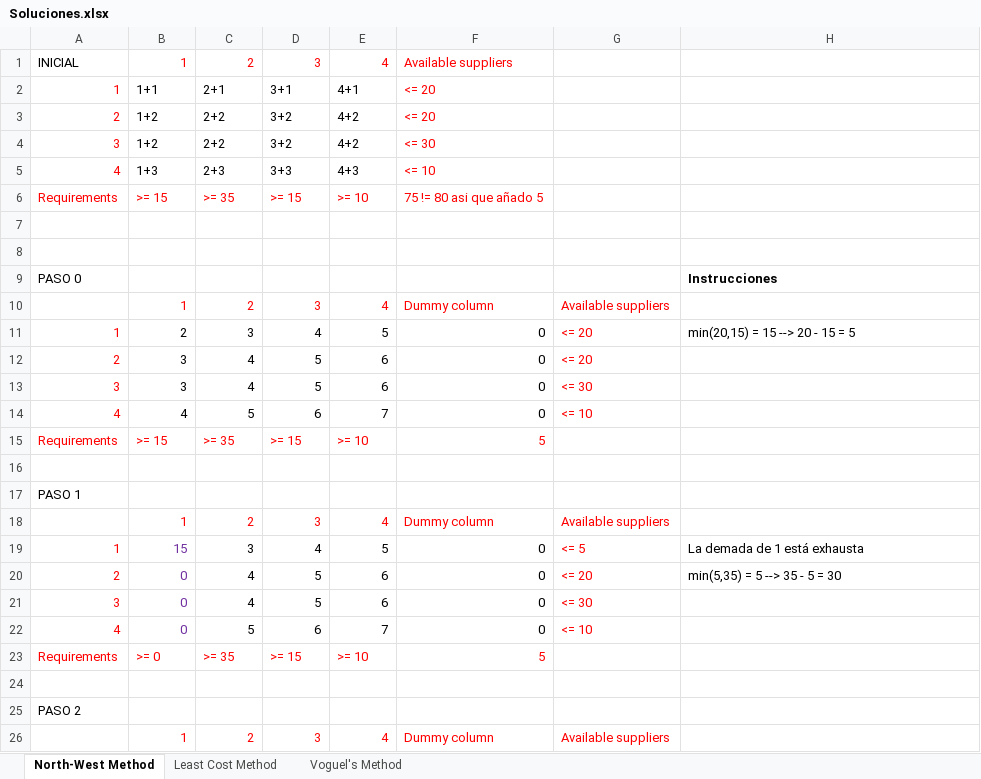
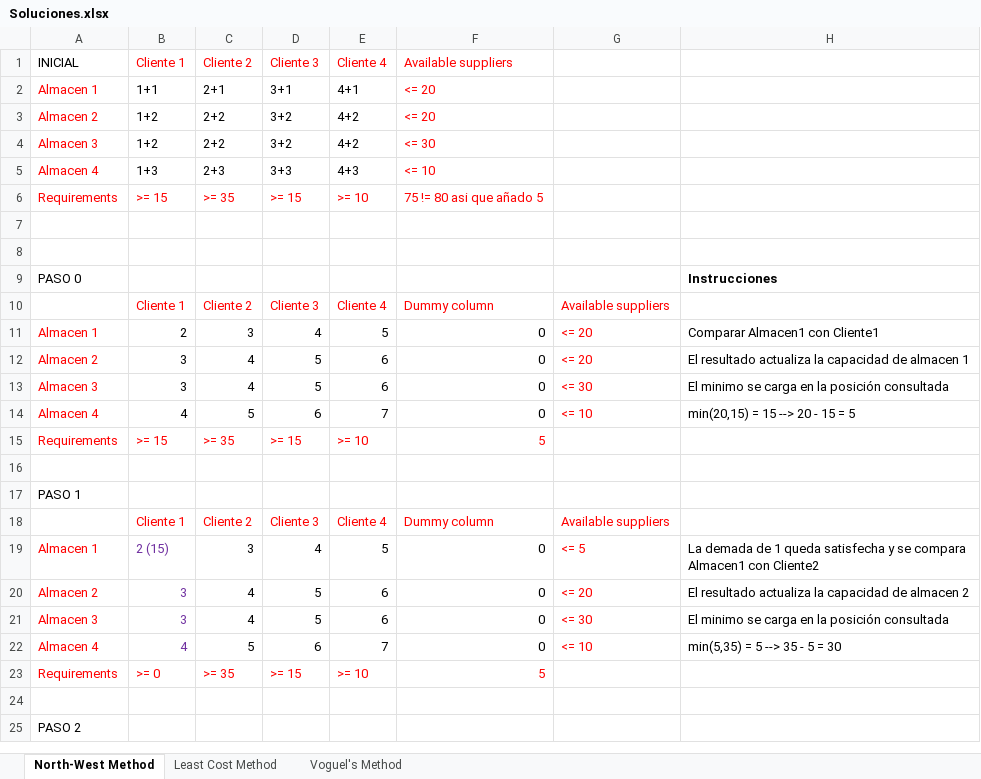
Before and after one commit to Fertry/MASI, an Excel workbook: Ficheros/Soluciones.xlsx, sheet North-West Method, drawn as a sheet; only a part is shown; values as stored, in another font and other column widths than the file's, no borders; removed rows and columns are numbered as before the commit, all else as after; the diff covers the shown part only; the diff names each change by its address in the sheet, - before the commit and + after, or states it on an @@ line.

Commit message:
Excel actualizado

```diff
--- a/Ficheros/Soluciones.xlsx (sheet North-West Method)
+++ b/Ficheros/Soluciones.xlsx (sheet North-West Method)
-B1: 1
+B1: Cliente 1
-C1: 2
+C1: Cliente 2
-D1: 3
+D1: Cliente 3
-E1: 4
+E1: Cliente 4
-A2: 1
+A2: Almacen 1
-A3: 2
+A3: Almacen 2
-A4: 3
+A4: Almacen 3
-A5: 4
+A5: Almacen 4
-row 10:  | 1 | 2 | 3 | 4 | Dummy column | Available suppliers
+row 10:  | Cliente 1 | Cliente 2 | Cliente 3 | Cliente 4 | Dummy column | Available suppliers
-A11: 1
+A11: Almacen 1
-H11: min(20,15) = 15 --> 20 - 15 = 5
+H11: Comparar Almacen1 con Cliente1
-A12: 2
+A12: Almacen 2
-H12: (empty)
+H12: El resultado actualiza la capacidad de almacen 1
-A13: 3
+A13: Almacen 3
-H13: (empty)
+H13: El minimo se carga en la posición consultada
-A14: 4
+A14: Almacen 4
-H14: (empty)
+H14: min(20,15) = 15 --> 20 - 15 = 5
-row 18:  | 1 | 2 | 3 | 4 | Dummy column | Available suppliers
+row 18:  | Cliente 1 | Cliente 2 | Cliente 3 | Cliente 4 | Dummy column | Available suppliers
-A19: 1
+A19: Almacen 1
-B19: 15
+B19: 2 (15)
-H19: …de 1 está exhausta
+H19: …de 1 queda satisfecha y se compara Almacen1 con Cliente2
-A20: 2
+A20: Almacen 2
-B20:B21: 0
+B20:B21: 3
-H20: min(5,35) = 5 --> 35 - 5 = 30
+H20: El resultado actualiza la capacidad de almacen 2
-A21: 3
+A21: Almacen 3
-H21: (empty)
+H21: El minimo se carga en la posición consultada
-A22: 4
+A22: Almacen 4
-B22: 0
+B22: 4
-H22: (empty)
+H22: min(5,35) = 5 --> 35 - 5 = 30
-row 26:  | 1 | 2 | 3 | 4 | Dummy column | Available suppliers
```
Also changed, not shown: 9 added rows, 8 removed rows and 34 edited cells elsewhere in this sheet, sheet Voguel's Method, 2 other files.
